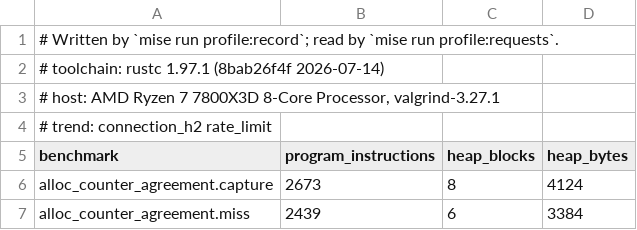
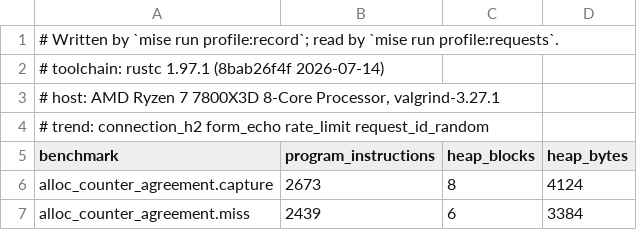
Before and after one commit to getkono/kynos, a TSV file: crates/kynos-profile/requests.tsv, drawn as a sheet; only a part is shown.

Commit message:
fix(profile): give form_echo and request_id_random trend groups of their own
Neither row can be exact across processes, so `--repeat 2` failed on
master with INEXACT:

- form-echo: serde_html_form groups the decoded pairs in an IndexMap under
  std's RandomState, keyed afresh per process. Diffing Callgrind runs puts
  every program-object difference in serde_html_form::de::group_entries'
  hashbrown probing; heap counts never move.
- request-id-random: Random keys its hash per process, and format! pads a
  half one character at a time, so an identifier whose high half begins
  with a zero digit grows its String through one allocation (8 bytes) more.

Neither key is reachable from the harness, so each row moves into a group
of its own on the baseline's trend line, as rate_limit did, and the rest
of codecs and interceptors stays exact.

```diff
--- a/crates/kynos-profile/requests.tsv
+++ b/crates/kynos-profile/requests.tsv
@@ -3,3 +3,3 @@
 # host: AMD Ryzen 7 7800X3D 8-Core Processor, valgrind-3.27.1
-# trend: connection_h2 rate_limit
+# trend: connection_h2 form_echo rate_limit request_id_random
 benchmark	program_instructions	heap_blocks	heap_bytes
```
Also changed, not shown: 3 other files.
